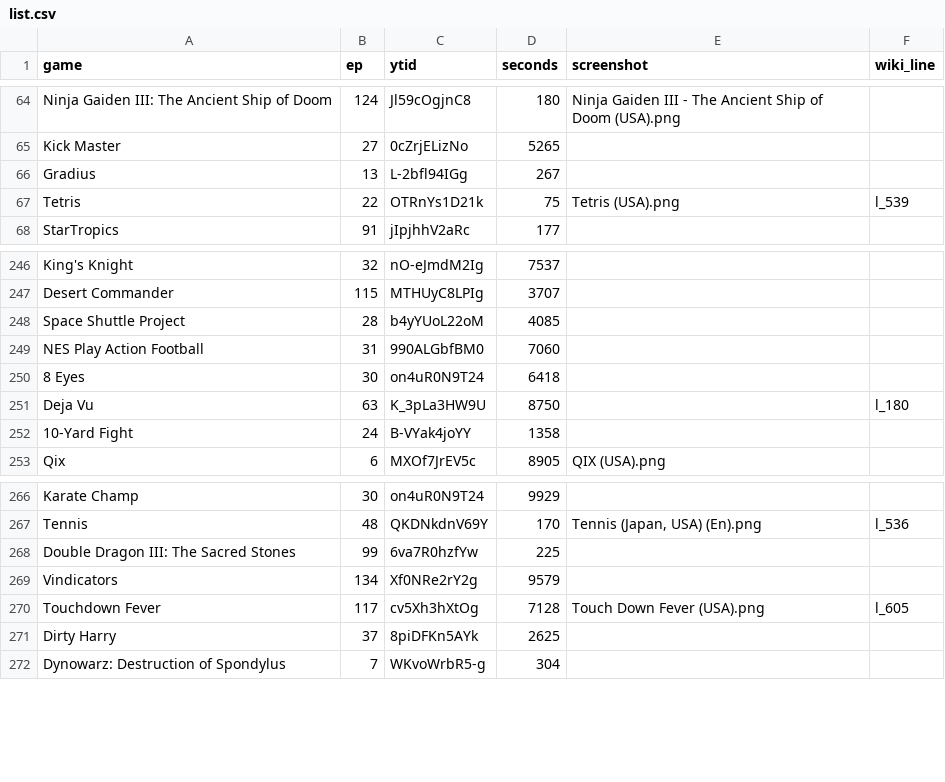
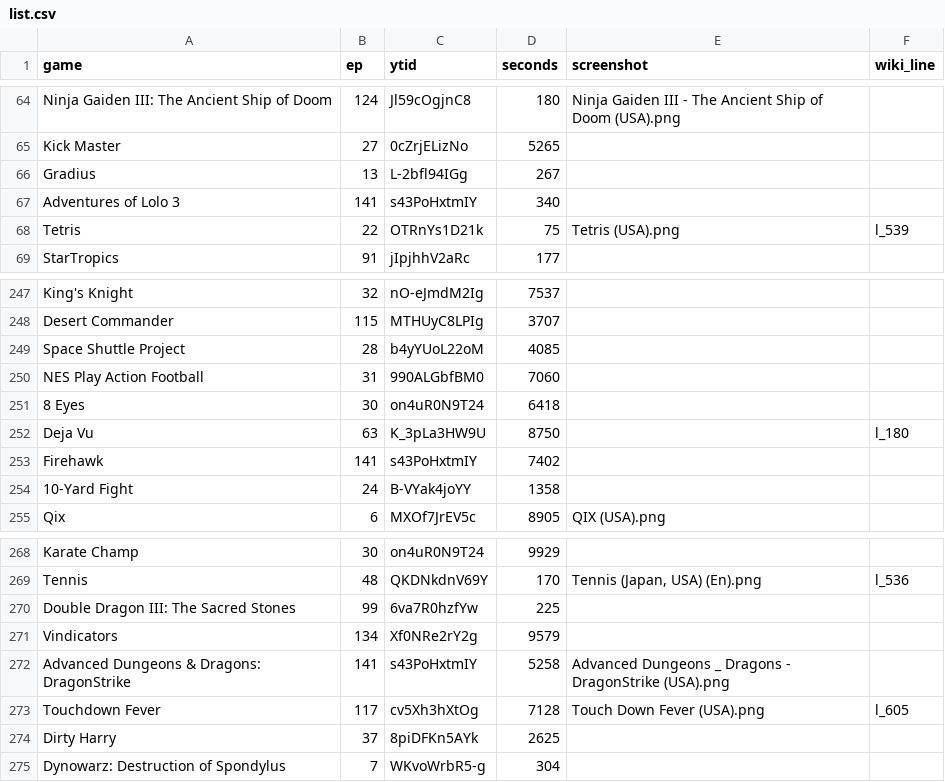
Before and after one commit to vNakamura/8bitnintendo-science, a CSV file: _data/list.csv, drawn as a sheet; only a part is shown, gaps mark what is left out.

Commit message:
add ep 141

```diff
--- a/_data/list.csv
+++ b/_data/list.csv
@@ -66,2 +66,3 @@ Kick Master,27,0cZrjELizNo,5265,,
 Gradius,13,L-2bfl94IGg,267,,
+Adventures of Lolo 3,141,s43PoHxtmIY,340,,
 Tetris,22,OTRnYs1D21k,75,Tetris (USA).png,l_539
@@ -251,2 +252,3 @@ NES Play Action Football,31,990ALGbfBM0,7060,,
 Deja Vu,63,K_3pLa3HW9U,8750,,l_180
+Firehawk,141,s43PoHxtmIY,7402,,
 10-Yard Fight,24,B-VYak4joYY,1358,,
@@ -269,2 +271,3 @@ Double Dragon III: The Sacred Stones,99,6va7R0hzfYw,225,,
 Vindicators,134,Xf0NRe2rY2g,9579,,
+Advanced Dungeons & Dragons: DragonStrike,141,s43PoHxtmIY,5258,"Advanced Dungeons _ Dragons - DragonStrike (USA).png",
 Touchdown Fever,117,cv5Xh3hXtOg,7128,"Touch Down Fever (USA).png",l_605
```
